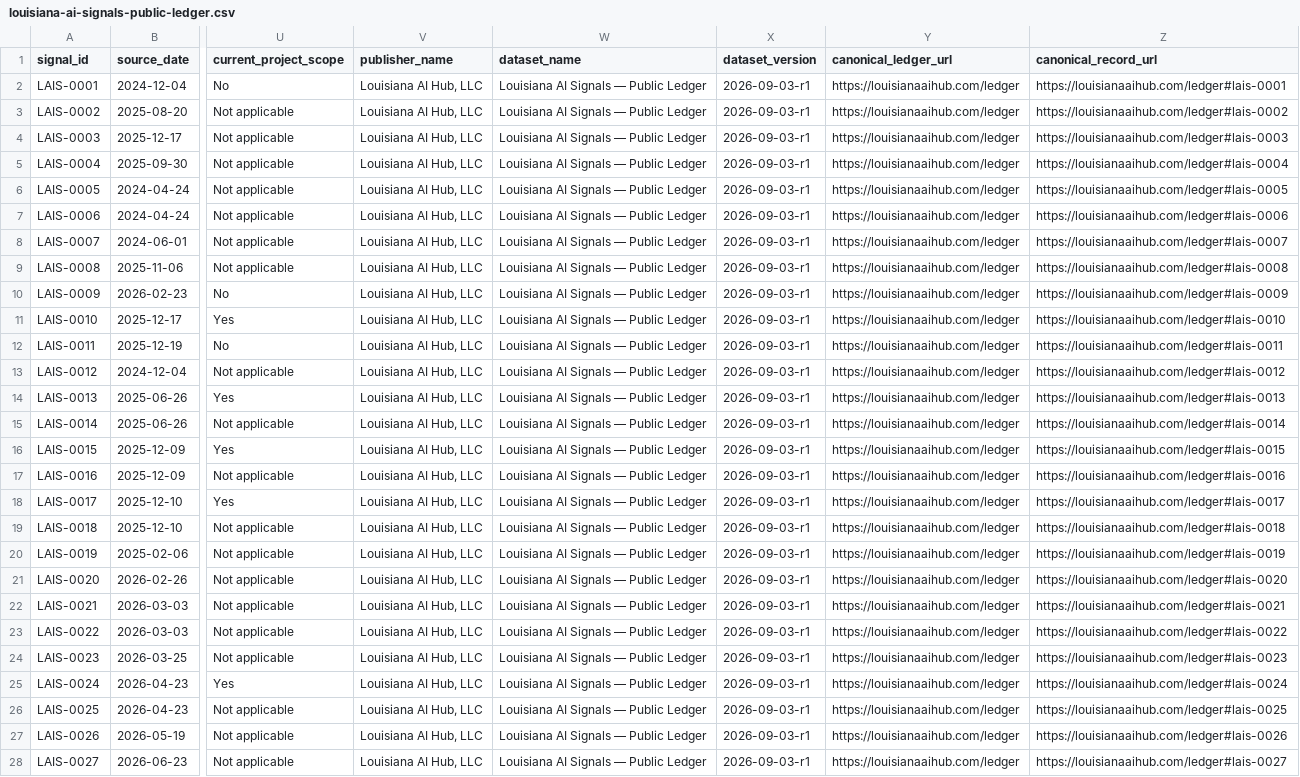
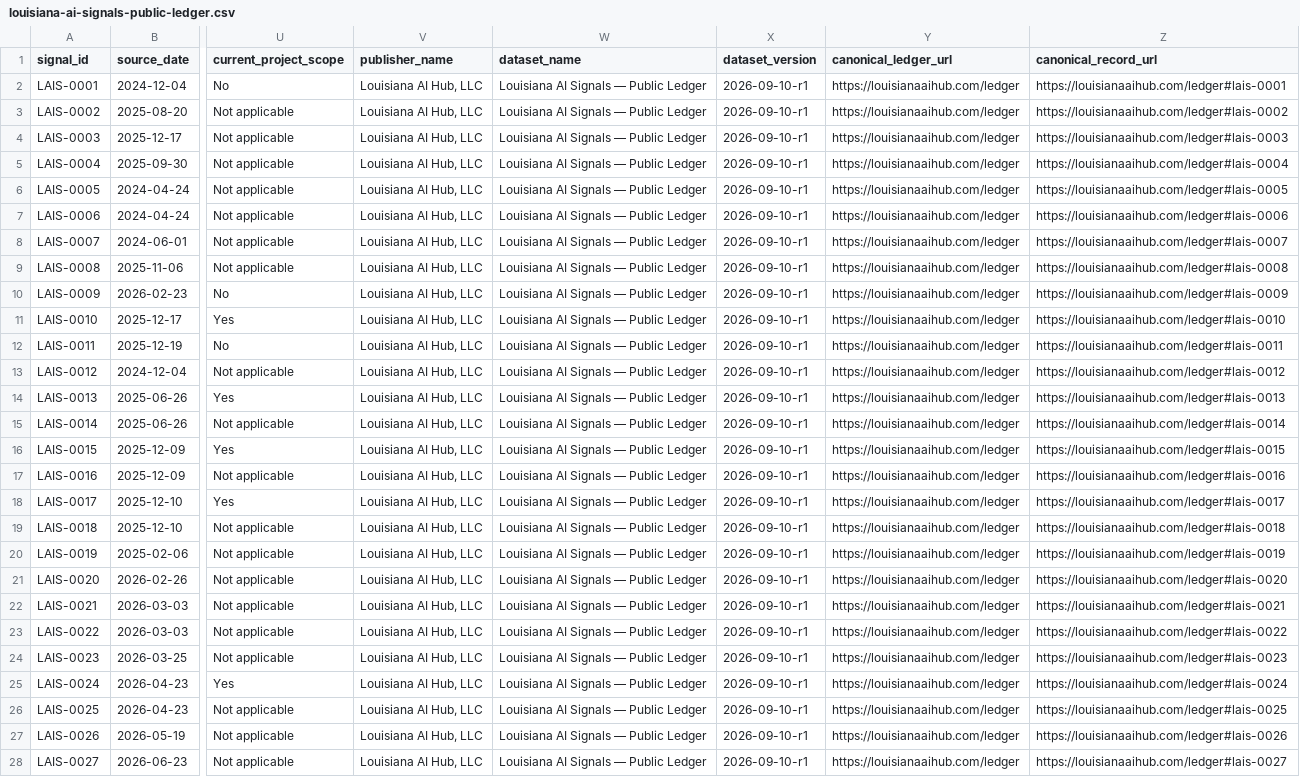
Before and after one commit to LouisianaAIHub/louisiana-ai-signals, a CSV file: louisiana-ai-signals-public-ledger.csv, drawn as a sheet; only a part is shown, gaps mark what is left out; the diff covers the shown part only; the diff names each change by its address in the sheet, - before the commit and + after, or states it on an @@ line.

```diff
--- a/louisiana-ai-signals-public-ledger.csv
+++ b/louisiana-ai-signals-public-ledger.csv
-X2:X28 (dataset_version): 2026-09-03-r1
+X2:X28 (dataset_version): 2026-09-10-r1
```
Also changed, not shown: 1 added row and 149 edited cells elsewhere in this file, 7 other files.
